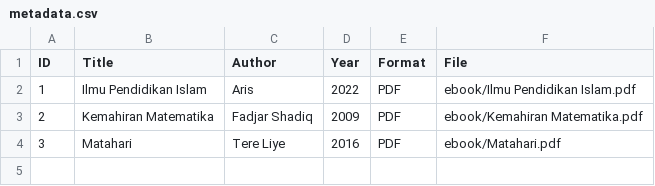
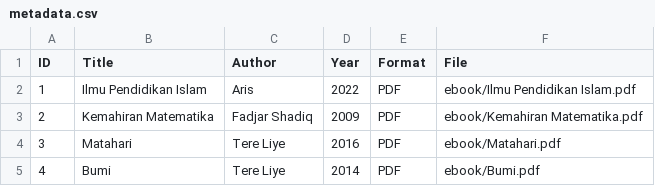
Before and after one commit to naylatsabitazahra11/perpustakaandigital, a CSV file: metadata/metadata.csv, drawn as a sheet; the diff names each change by its address in the sheet, - before the commit and + after, or states it on an @@ line.

Commit message:
Update metadata.csv

```diff
--- a/metadata/metadata.csv
+++ b/metadata/metadata.csv
+row 5: 4 | Bumi | Tere Liye | 2014 | PDF | ebook/Bumi.pdf
```
